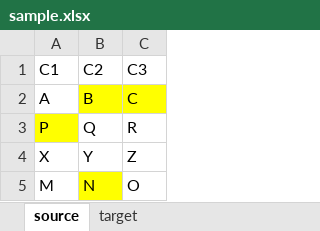
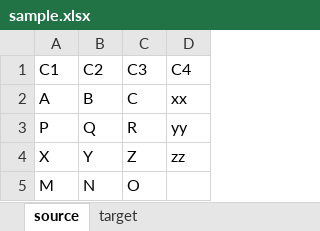
Before and after one commit to mrayandutta/data-validator, an Excel workbook: sample.xlsx, sheet source, drawn as a sheet; values as stored, in another font and other column widths than the file's, no borders; the diff names each change by its address in the sheet, - before the commit and + after, or states it on an @@ line.

Commit message:
Adding Column Mapping Feature

```diff
--- a/sample.xlsx (sheet source)
+++ b/sample.xlsx (sheet source)
+column D (C4), rows 2-4: xx | yy | zz
-B2:C2 fill: #FFFF00
+B2:C2 fill: none
-A3 fill: #FFFF00
+A3 fill: none
-B5 fill: #FFFF00
+B5 fill: none
```
Also changed, not shown: sheet target, mapping.xlsx, 5 other files.
